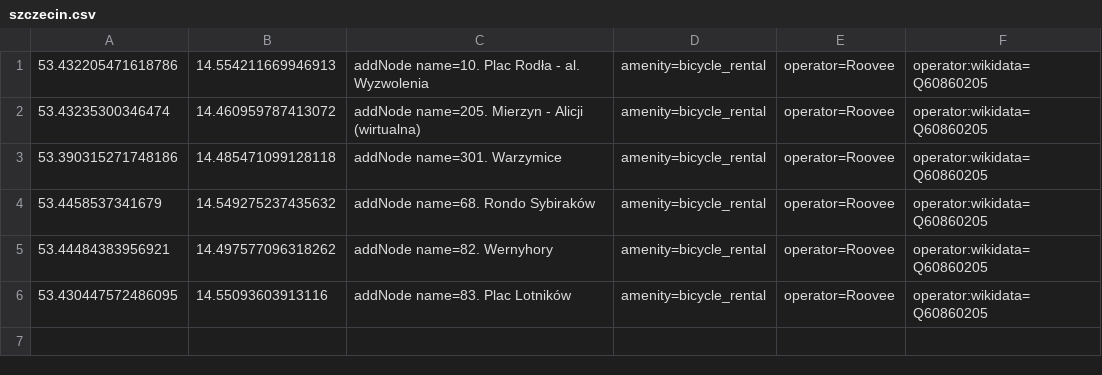
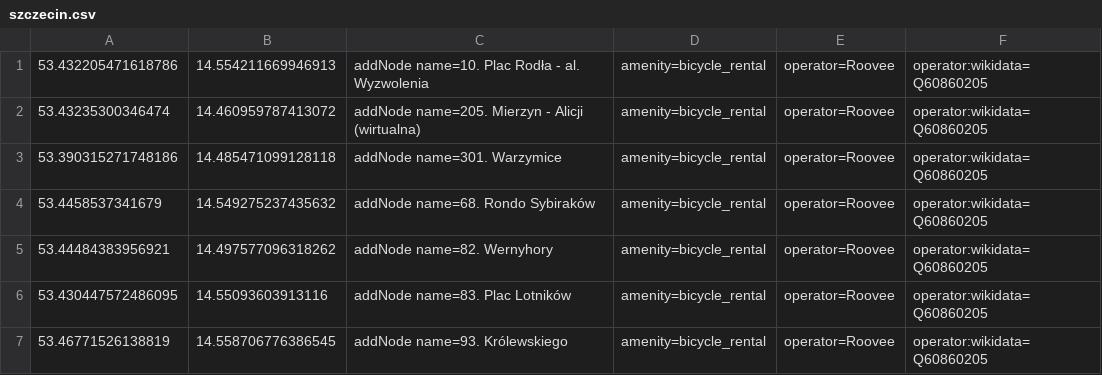
Before and after one commit to starsep/RooveeOSM, a CSV file: szczecin.csv, drawn as a sheet; the diff names each change by its address in the sheet, - before the commit and + after, or states it on an @@ line.

```diff
--- a/szczecin.csv
+++ b/szczecin.csv
+row 7: 53.46771526138819 | 14.558706776386545 | addNode name=93. Królewskiego | amenity=bicycle_rental | operator=Roovee | operator:wikidata=Q60860205
```
Also changed, not shown: 26 other files.
